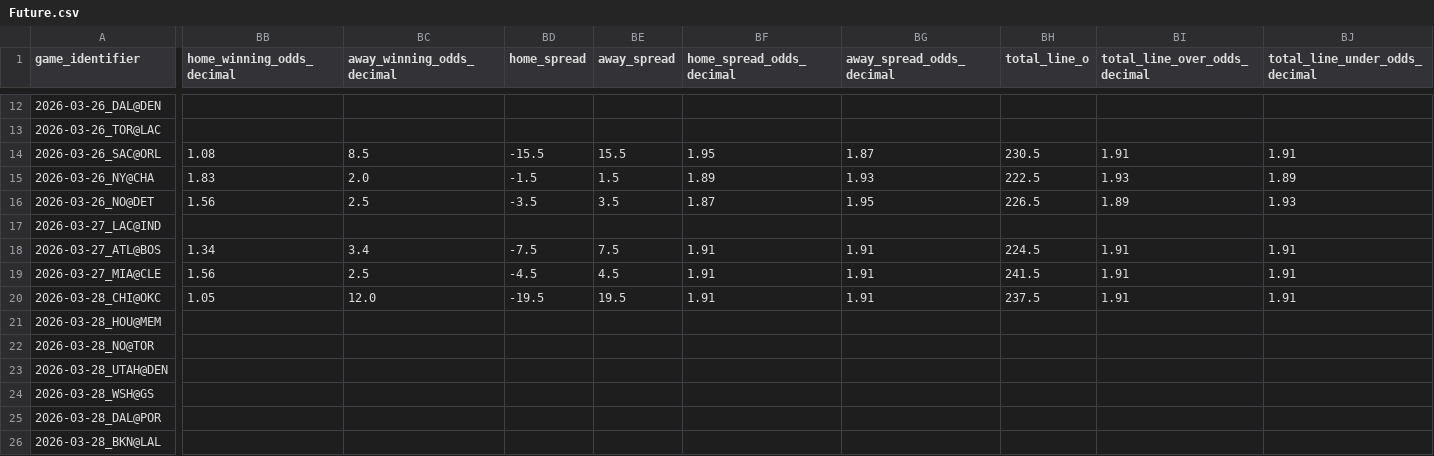
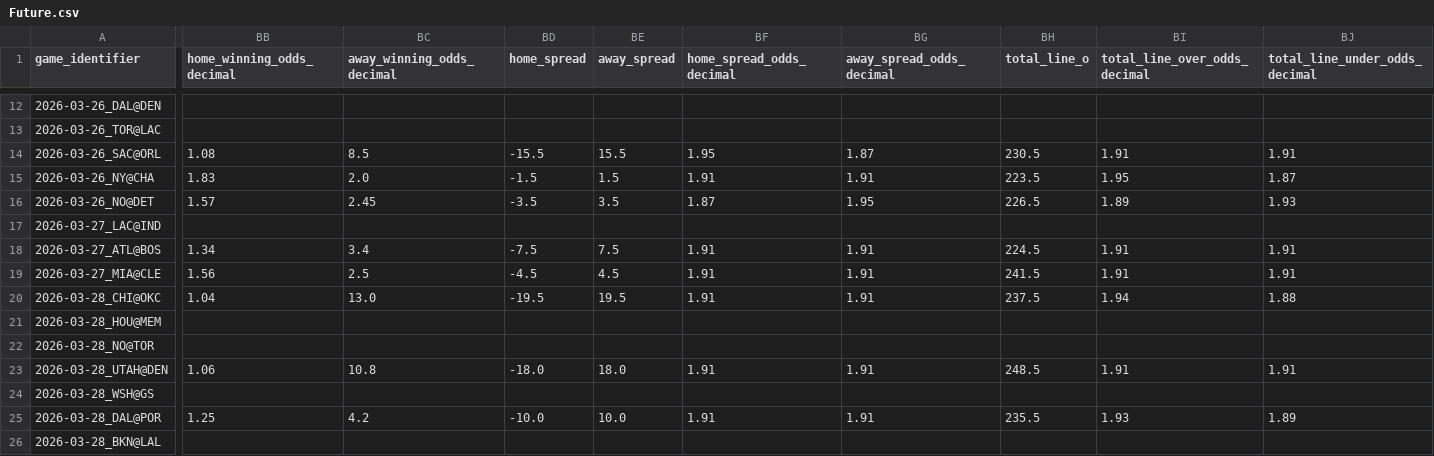
Before and after one commit to iampreetdave-work/basketball-NBA, a CSV file: Future.csv, drawn as a sheet; only a part is shown, gaps mark what is left out; the diff names each change by its address in the sheet, - before the commit and + after, or states it on an @@ line.

```diff
--- a/Future.csv
+++ b/Future.csv
-BF15 (home_spread_odds_decimal): 1.89
+BF15 (home_spread_odds_decimal): 1.91
-BG15 (away_spread_odds_decimal): 1.93
+BG15 (away_spread_odds_decimal): 1.91
-BH15 (total_line_o): 222.5
+BH15 (total_line_o): 223.5
-BI15 (total_line_over_odds_decimal): 1.93
+BI15 (total_line_over_odds_decimal): 1.95
-BJ15 (total_line_under_odds_decimal): 1.89
+BJ15 (total_line_under_odds_decimal): 1.87
-BB16 (home_winning_odds_decimal): 1.56
+BB16 (home_winning_odds_decimal): 1.57
-BC16 (away_winning_odds_decimal): 2.5
+BC16 (away_winning_odds_decimal): 2.45
-BB20 (home_winning_odds_decimal): 1.05
+BB20 (home_winning_odds_decimal): 1.04
-BC20 (away_winning_odds_decimal): 12.0
+BC20 (away_winning_odds_decimal): 13.0
-BI20 (total_line_over_odds_decimal): 1.91
+BI20 (total_line_over_odds_decimal): 1.94
-BJ20 (total_line_under_odds_decimal): 1.91
+BJ20 (total_line_under_odds_decimal): 1.88
-BB23 (home_winning_odds_decimal): (empty)
+BB23 (home_winning_odds_decimal): 1.06
-BC23 (away_winning_odds_decimal): (empty)
+BC23 (away_winning_odds_decimal): 10.8
-BD23 (home_spread): (empty)
+BD23 (home_spread): -18.0
-BE23 (away_spread): (empty)
+BE23 (away_spread): 18.0
-BF23 (home_spread_odds_decimal): (empty)
+BF23 (home_spread_odds_decimal): 1.91
-BG23 (away_spread_odds_decimal): (empty)
+BG23 (away_spread_odds_decimal): 1.91
-BH23 (total_line_o): (empty)
+BH23 (total_line_o): 248.5
-BI23 (total_line_over_odds_decimal): (empty)
+BI23 (total_line_over_odds_decimal): 1.91
-BJ23 (total_line_under_odds_decimal): (empty)
+BJ23 (total_line_under_odds_decimal): 1.91
-BB25 (home_winning_odds_decimal): (empty)
+BB25 (home_winning_odds_decimal): 1.25
-BC25 (away_winning_odds_decimal): (empty)
+BC25 (away_winning_odds_decimal): 4.2
-BD25 (home_spread): (empty)
+BD25 (home_spread): -10.0
-BE25 (away_spread): (empty)
+BE25 (away_spread): 10.0
-BF25 (home_spread_odds_decimal): (empty)
+BF25 (home_spread_odds_decimal): 1.91
-BG25 (away_spread_odds_decimal): (empty)
+BG25 (away_spread_odds_decimal): 1.91
-BH25 (total_line_o): (empty)
+BH25 (total_line_o): 235.5
-BI25 (total_line_over_odds_decimal): (empty)
+BI25 (total_line_over_odds_decimal): 1.93
-BJ25 (total_line_under_odds_decimal): (empty)
+BJ25 (total_line_under_odds_decimal): 1.89
```
Also changed, not shown: NBA_PREDICTIONS_ML.csv, upcoming_nba_draftkings_odds.csv.
